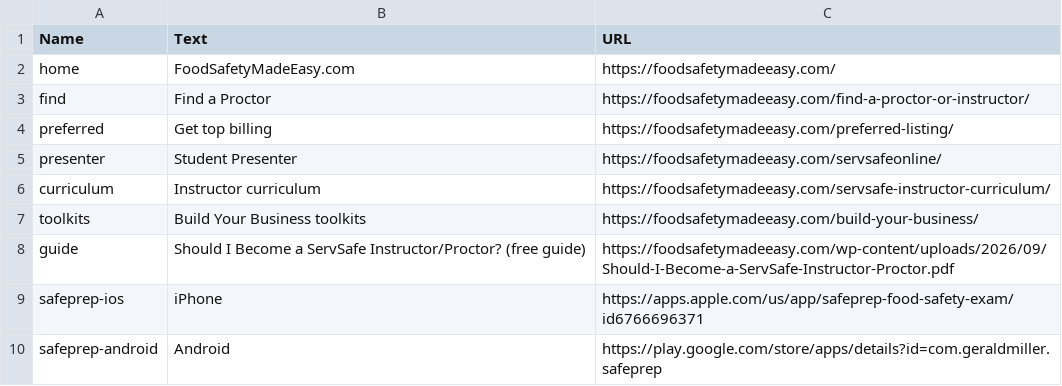
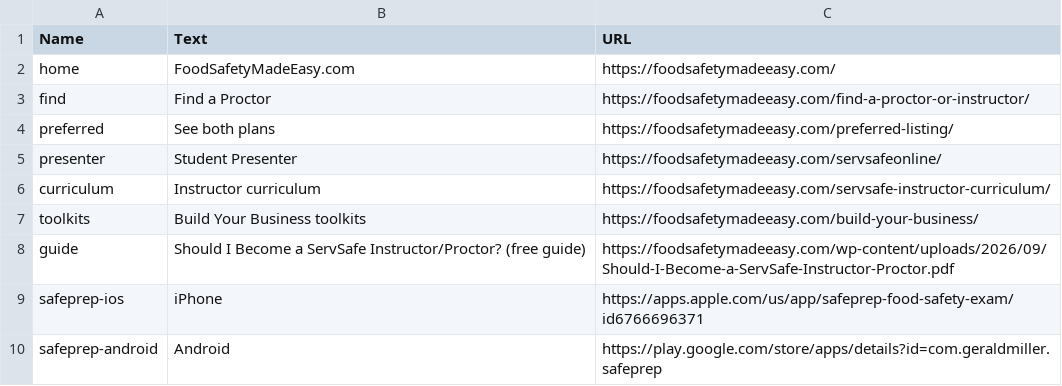
Before and after one commit to novernmanagement-coder/SafePrep_Content, a CSV file: Email Links.csv, drawn as a sheet.

Commit message:
CMS update: Email Links.csv

```diff
--- a/Email Links.csv
+++ b/Email Links.csv
@@ -3,3 +3,3 @@ home,FoodSafetyMadeEasy.com,https://foodsafetymadeeasy.com/
 find,Find a Proctor,https://foodsafetymadeeasy.com/find-a-proctor-or-instructor/
-preferred,Get top billing,https://foodsafetymadeeasy.com/preferred-listing/
+preferred,See both plans,https://foodsafetymadeeasy.com/preferred-listing/
 presenter,Student Presenter,https://foodsafetymadeeasy.com/servsafeonline/
```
